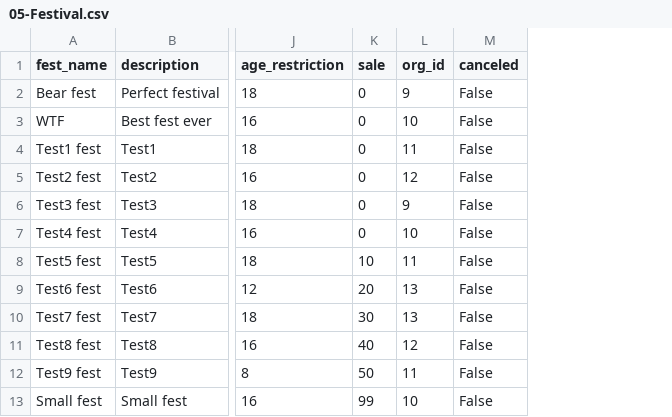
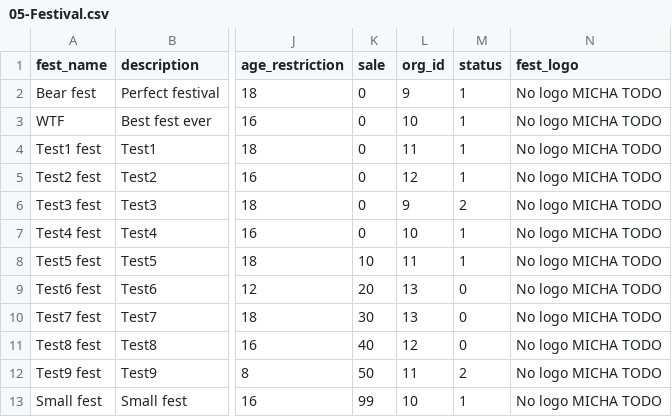
Before and after one commit to x00Pavel/festival-IS, a CSV file: src/data/05-Festival.csv, drawn as a sheet; only a part is shown, gaps mark what is left out; removed rows and columns are numbered as before the commit, all else as after; the diff names each change by its address in the sheet, - before the commit and + after, or states it on an @@ line.

```diff
--- a/src/data/05-Festival.csv
+++ b/src/data/05-Festival.csv
-column M (canceled), rows 2-13: all False
+column M (status), rows 2-13: 1 | 1 | 1 | 1 | 2 | 1 | 1 | 0 | 0 | 0 | 2 | 1
+column N (fest_logo), rows 2-13: all No logo MICHA TODO
```
Also changed, not shown: 5 other files.
